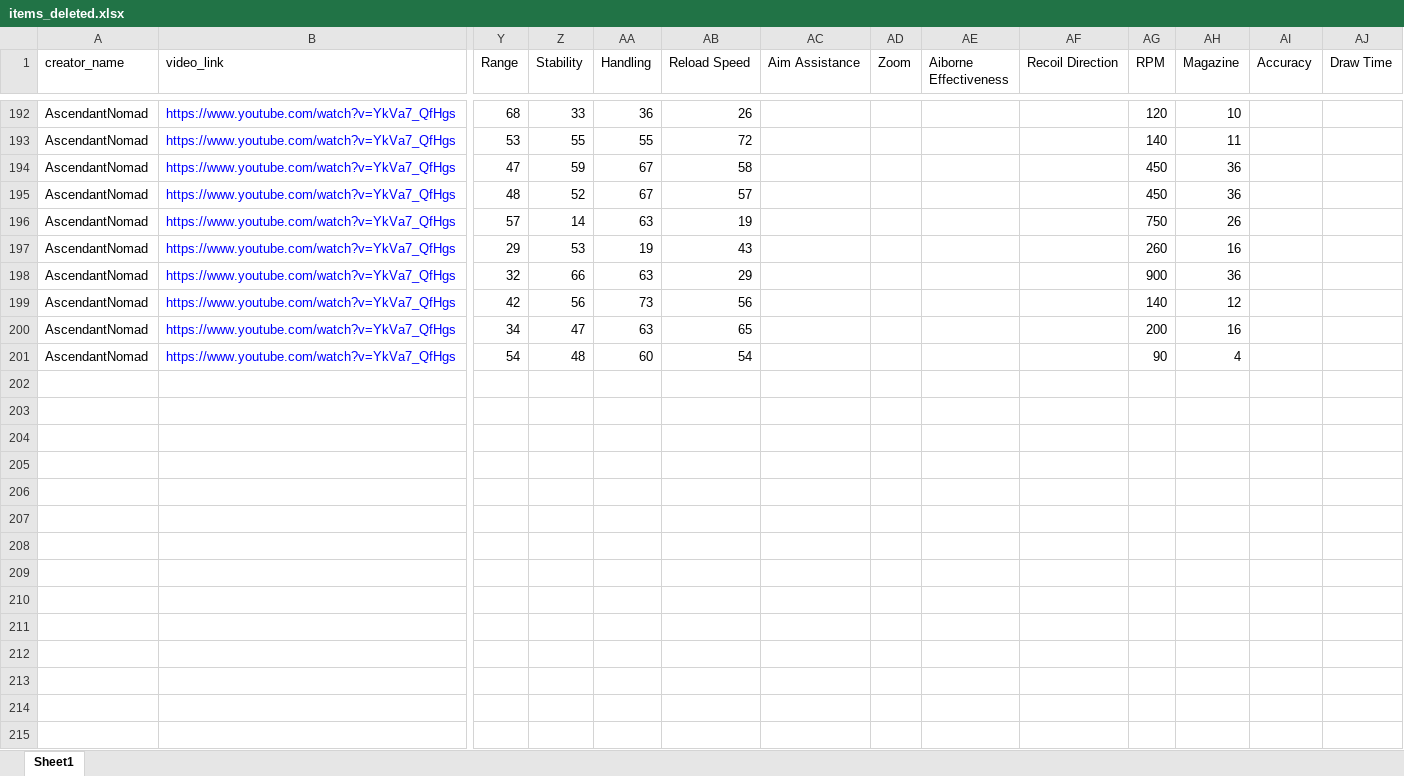
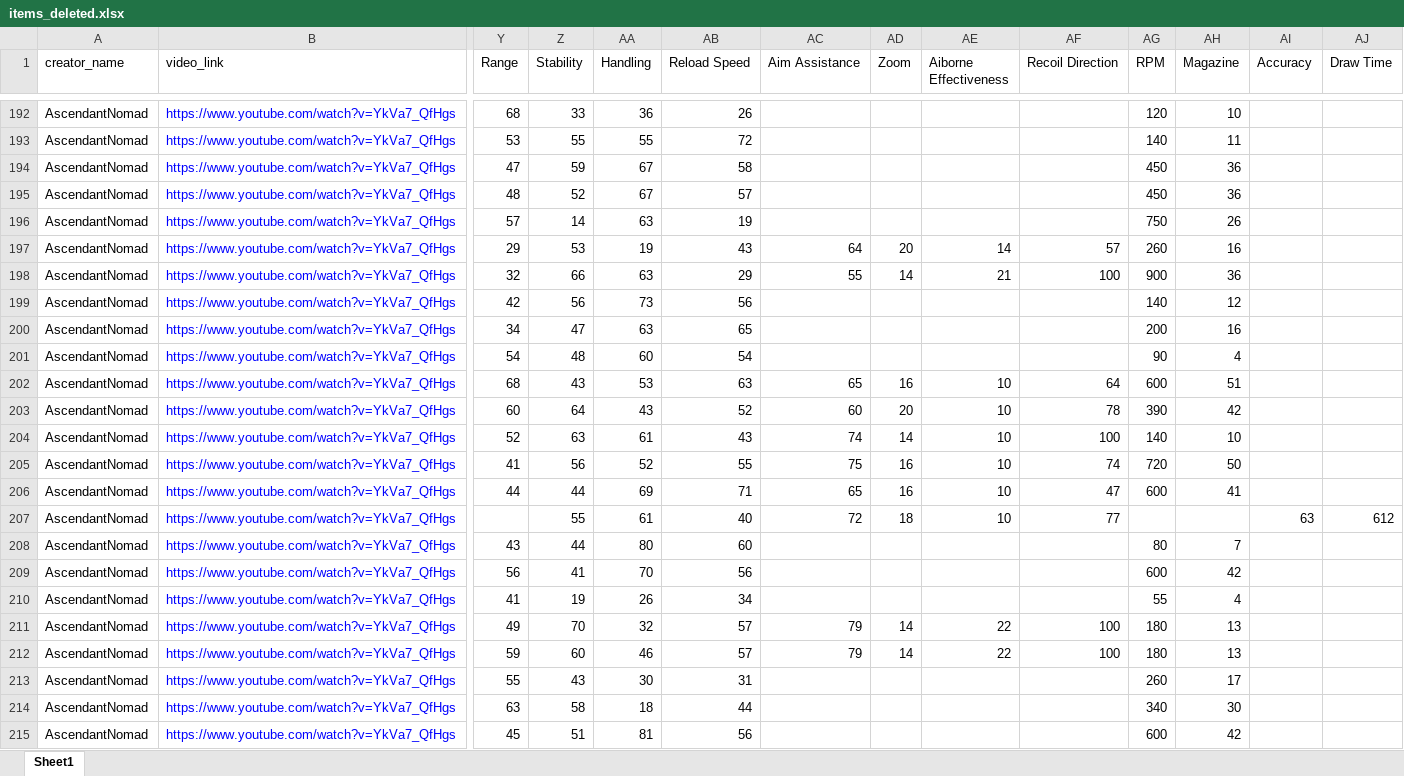
Before and after one commit to n3vrmr/datto-item-vault, an Excel workbook: data/items_deleted.xlsx, sheet Sheet1, drawn as a sheet; only a part is shown, gaps mark what is left out; values as stored, in another font and other column widths than the file's, no borders; rows hold the shown columns only; the diff covers the shown part only; the diff names each change by its address in the sheet, - before the commit and + after, or states it on an @@ line.

```diff
--- a/data/items_deleted.xlsx (sheet Sheet1)
+++ b/data/items_deleted.xlsx (sheet Sheet1)
-AC197 (Aim Assistance): (empty)
+AC197 (Aim Assistance): 64
-AD197 (Zoom): (empty)
+AD197 (Zoom): 20
-AE197 (Aiborne Effectiveness): (empty)
+AE197 (Aiborne Effectiveness): 14
-AF197 (Recoil Direction): (empty)
+AF197 (Recoil Direction): 57
-AC198 (Aim Assistance): (empty)
+AC198 (Aim Assistance): 55
-AD198 (Zoom): (empty)
+AD198 (Zoom): 14
-AE198 (Aiborne Effectiveness): (empty)
+AE198 (Aiborne Effectiveness): 21
-AF198 (Recoil Direction): (empty)
+AF198 (Recoil Direction): 100
+row 202: AscendantNomad | https://www.youtube.com/watch?v=YkVa7_QfHgs | 68 | 43 | 53 | 63 | 65 | 16 | 10 | 64 | 600 | 51
+row 203: AscendantNomad | https://www.youtube.com/watch?v=YkVa7_QfHgs | 60 | 64 | 43 | 52 | 60 | 20 | 10 | 78 | 390 | 42
+row 204: AscendantNomad | https://www.youtube.com/watch?v=YkVa7_QfHgs | 52 | 63 | 61 | 43 | 74 | 14 | 10 | 100 | 140 | 10
+row 205: AscendantNomad | https://www.youtube.com/watch?v=YkVa7_QfHgs | 41 | 56 | 52 | 55 | 75 | 16 | 10 | 74 | 720 | 50
+row 206: AscendantNomad | https://www.youtube.com/watch?v=YkVa7_QfHgs | 44 | 44 | 69 | 71 | 65 | 16 | 10 | 47 | 600 | 41
+row 207: AscendantNomad | https://www.youtube.com/watch?v=YkVa7_QfHgs |  | 55 | 61 | 40 | 72 | 18 | 10 | 77 |  |  | 63 | 612
+row 208: AscendantNomad | https://www.youtube.com/watch?v=YkVa7_QfHgs | 43 | 44 | 80 | 60 |  |  |  |  | 80 | 7
+row 209: AscendantNomad | https://www.youtube.com/watch?v=YkVa7_QfHgs | 56 | 41 | 70 | 56 |  |  |  |  | 600 | 42
+row 210: AscendantNomad | https://www.youtube.com/watch?v=YkVa7_QfHgs | 41 | 19 | 26 | 34 |  |  |  |  | 55 | 4
+row 211: AscendantNomad | https://www.youtube.com/watch?v=YkVa7_QfHgs | 49 | 70 | 32 | 57 | 79 | 14 | 22 | 100 | 180 | 13
+row 212: AscendantNomad | https://www.youtube.com/watch?v=YkVa7_QfHgs | 59 | 60 | 46 | 57 | 79 | 14 | 22 | 100 | 180 | 13
+row 213: AscendantNomad | https://www.youtube.com/watch?v=YkVa7_QfHgs | 55 | 43 | 30 | 31 |  |  |  |  | 260 | 17
+row 214: AscendantNomad | https://www.youtube.com/watch?v=YkVa7_QfHgs | 63 | 58 | 18 | 44 |  |  |  |  | 340 | 30
+row 215: AscendantNomad | https://www.youtube.com/watch?v=YkVa7_QfHgs | 45 | 51 | 81 | 56 |  |  |  |  | 600 | 42
```
Also changed, not shown: 36 added rows and 29 edited cells elsewhere in this sheet, 2 other files.
